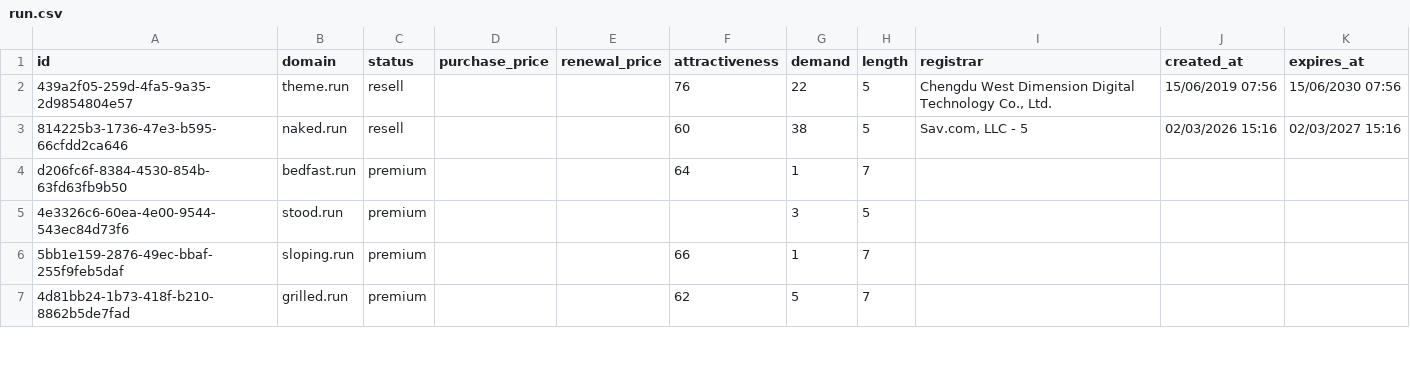
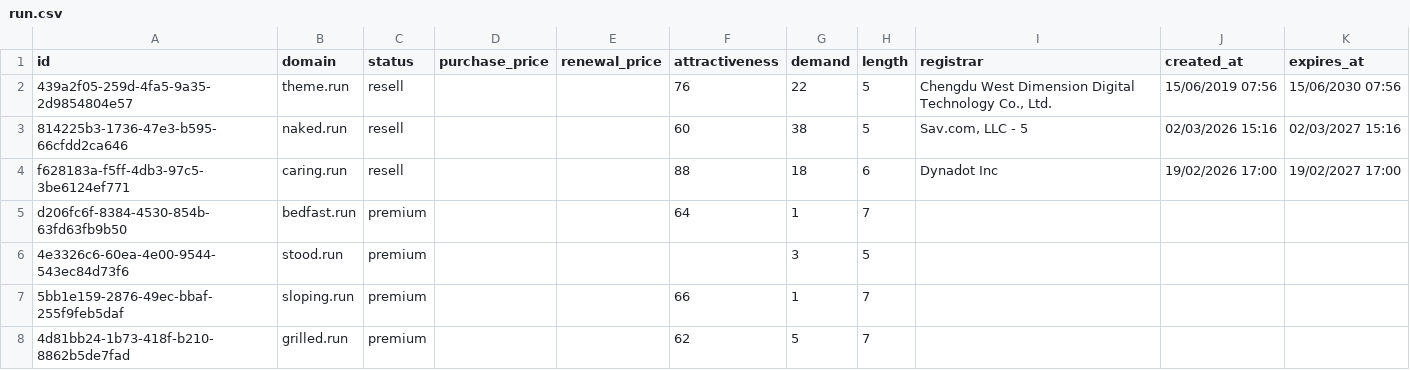
Before and after one commit to UniqueDomains/run-oneword-domains, a CSV file: run.csv, drawn as a sheet; only a part is shown; the diff covers the shown part only; the diff names each change by its address in the sheet, - before the commit and + after, or states it on an @@ line.

```diff
--- a/run.csv
+++ b/run.csv
+row 4: f628183a-f5ff-4db3-97c5-3be6124ef771 | caring.run | resell |  |  | 88 | 18 | 6 | Dynadot Inc | 19/02/2026 17:00 | 19/02/2027 17:00
```
Also changed, not shown: 3 added rows, 1 removed row and 143 edited cells elsewhere in this file, 4 other files.
